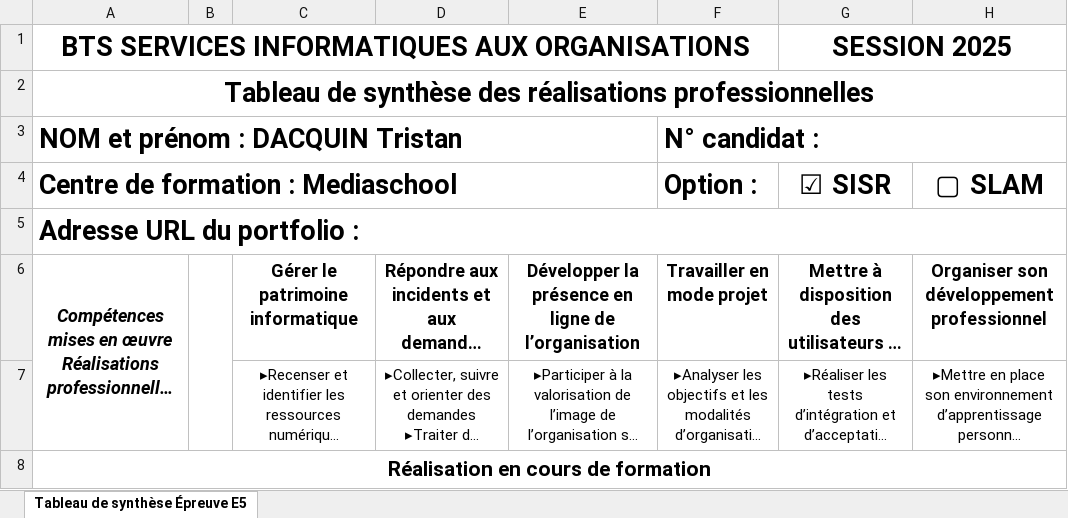
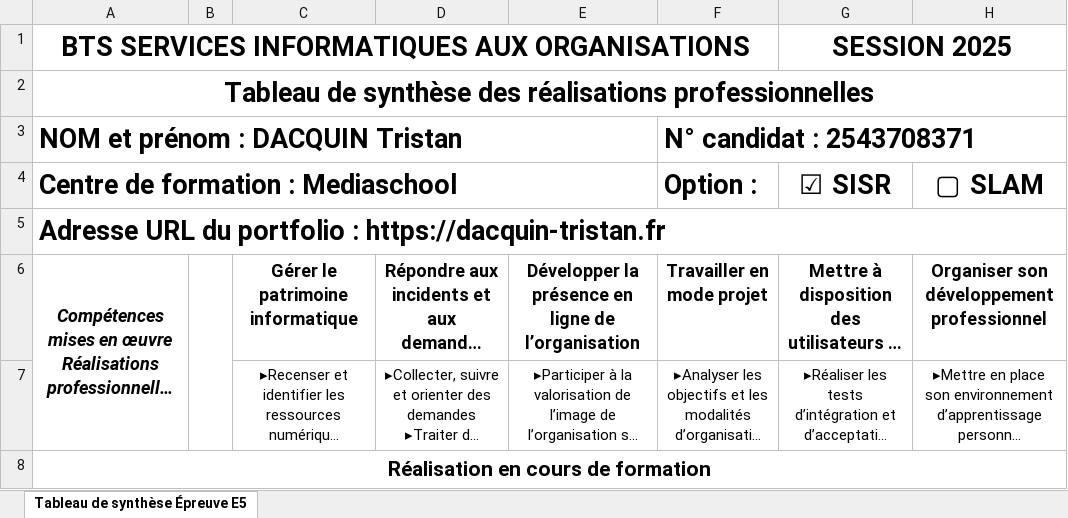
Before and after one commit to MrTritri/Portfolio, an Excel workbook: pdf/TRISTAN DACQUIN - E5 Tableau de synthèse.xlsx, sheet Tableau de synthèse Épreuve E5, drawn as a sheet; only a part is shown; long unchanged cells end in …; values as stored, in another font and other column widths than the file's, no borders; the diff names each change by its address in the sheet, - before the commit and + after, or states it on an @@ line.

```diff
--- a/pdf/TRISTAN DACQUIN - E5 Tableau de synthèse.xlsx (sheet Tableau de synthèse Épreuve E5)
+++ b/pdf/TRISTAN DACQUIN - E5 Tableau de synthèse.xlsx (sheet Tableau de synthèse Épreuve E5)
-F3: N° candidat :
+F3: N° candidat : 2543708371
-A5: Adresse URL du portfolio :
+A5: Adresse URL du portfolio : https://dacquin-tristan.fr
```
Also changed, not shown: 3 other files.
